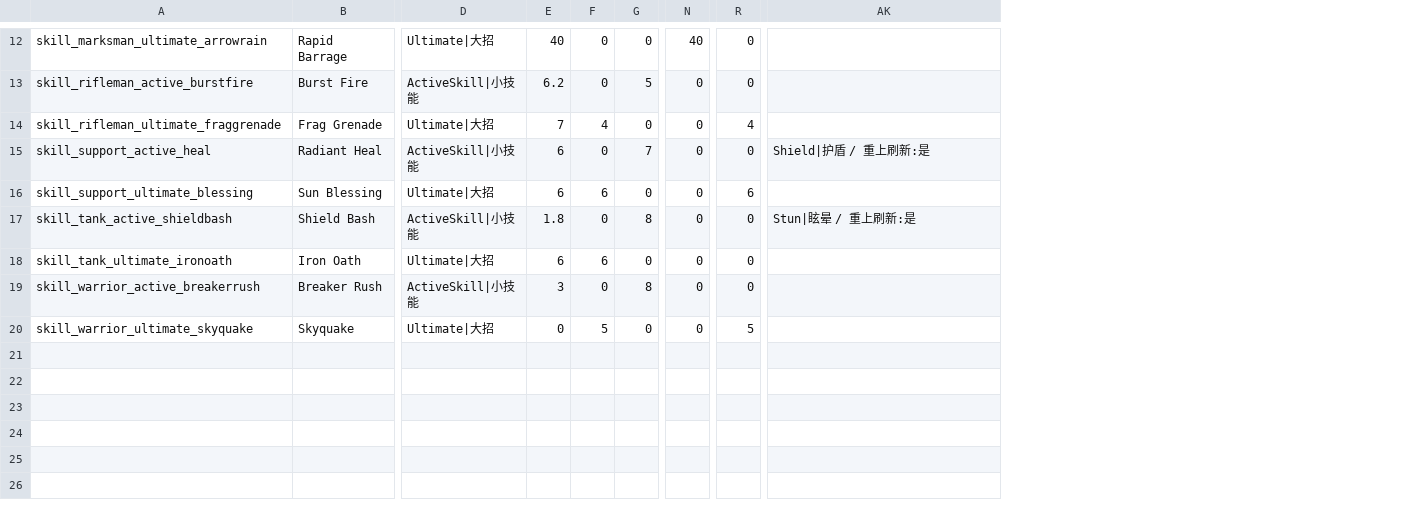
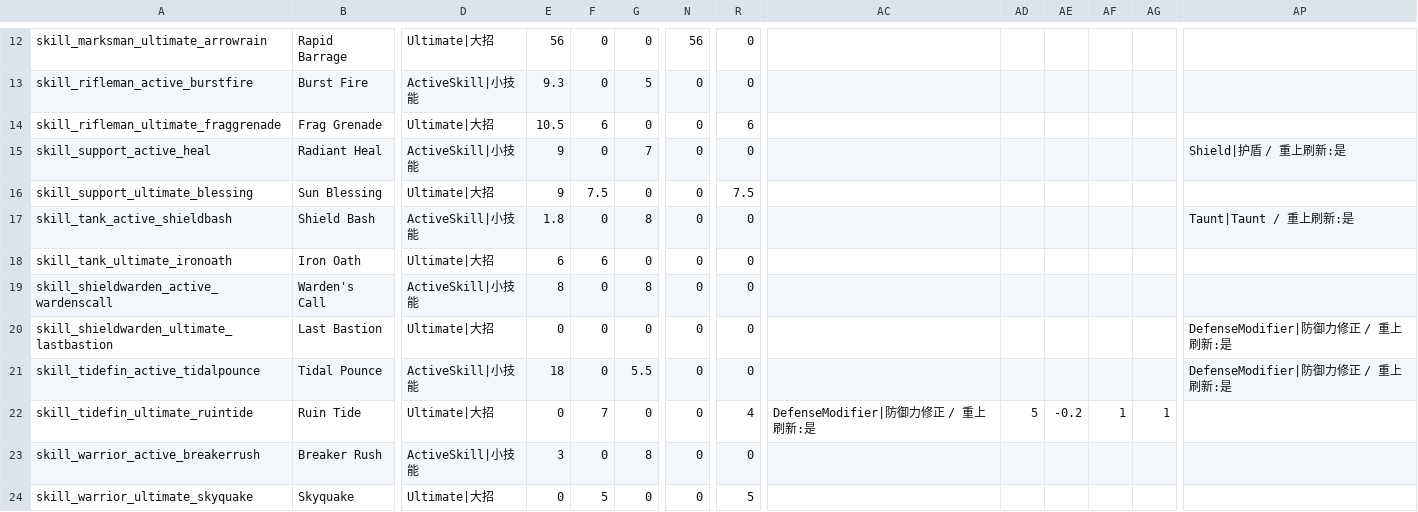
Before and after one commit to crazylei12/hero_fight, a CSV file: game/BalanceSheets/Stage01/skills.csv, drawn as a sheet; only a part is shown, gaps mark what is left out; addresses are those after the commit; rows hold the shown columns only; the diff covers the shown part only; the diff names each change by its address in the sheet, - before the commit and + after, or states it on an @@ line.

Commit message:
shieldwarden add tank hero content

```diff
--- a/game/BalanceSheets/Stage01/skills.csv
+++ b/game/BalanceSheets/Stage01/skills.csv
+column AC, empty
+column AD, empty
+column AE, empty
+column AF, empty
+column AG, empty
-E12: 40
+E12: 56
-N12: 40
+N12: 56
-E13: 6.2
+E13: 9.3
-E14: 7
+E14: 10.5
-F14: 4
+F14: 6
-R14: 4
+R14: 6
-E15:E16: 6
+E15:E16: 9
-F16: 6
+F16: 7.5
-R16: 6
+R16: 7.5
-AP17: Stun|眩晕 / 重上刷新:是
+AP17: Taunt|Taunt / 重上刷新:是
+row 19: skill_shieldwarden_active_wardenscall | Warden's Call | ActiveSkill|小技能 | 8 | 0 | 8 | 0 | 0
+row 20: skill_shieldwarden_ultimate_lastbastion | Last Bastion | Ultimate|大招 | 0 | 0 | 0 | 0 | 0 |  |  |  |  |  | DefenseModifier|防御力修正 / 重上刷新:是
+row 21: skill_tidefin_active_tidalpounce | Tidal Pounce | ActiveSkill|小技能 | 18 | 0 | 5.5 | 0 | 0 |  |  |  |  |  | DefenseModifier|防御力修正 / 重上刷新:是
+row 22: skill_tidefin_ultimate_ruintide | Ruin Tide | Ultimate|大招 | 0 | 7 | 0 | 0 | 4 | DefenseModifier|防御力修正 / 重上刷新:是 | 5 | -0.2 | 1 | 1
```
Also changed, not shown: 27 edited cells elsewhere in this file, game/BalanceSheets/Stage01/heroes.csv, 19 other files.
